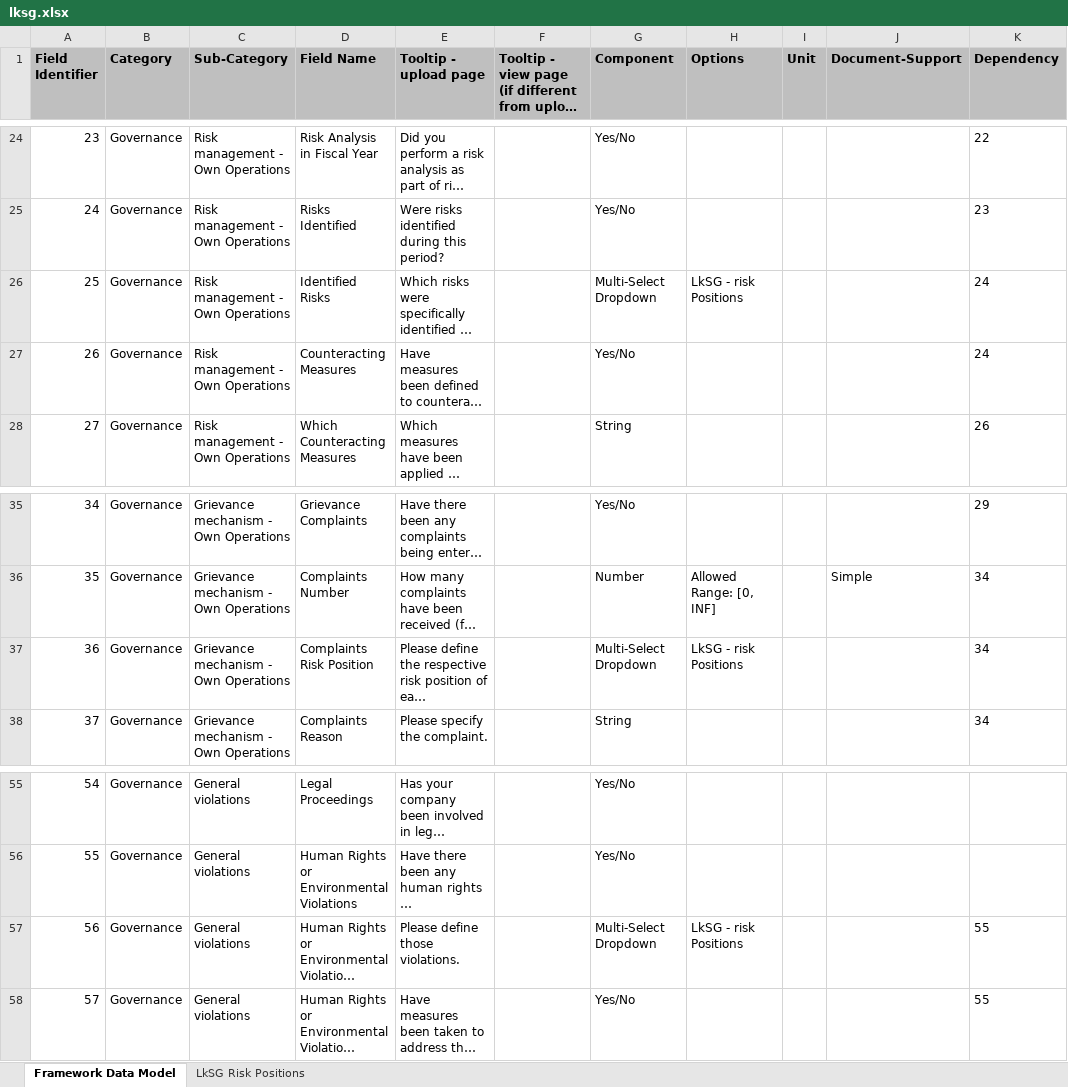
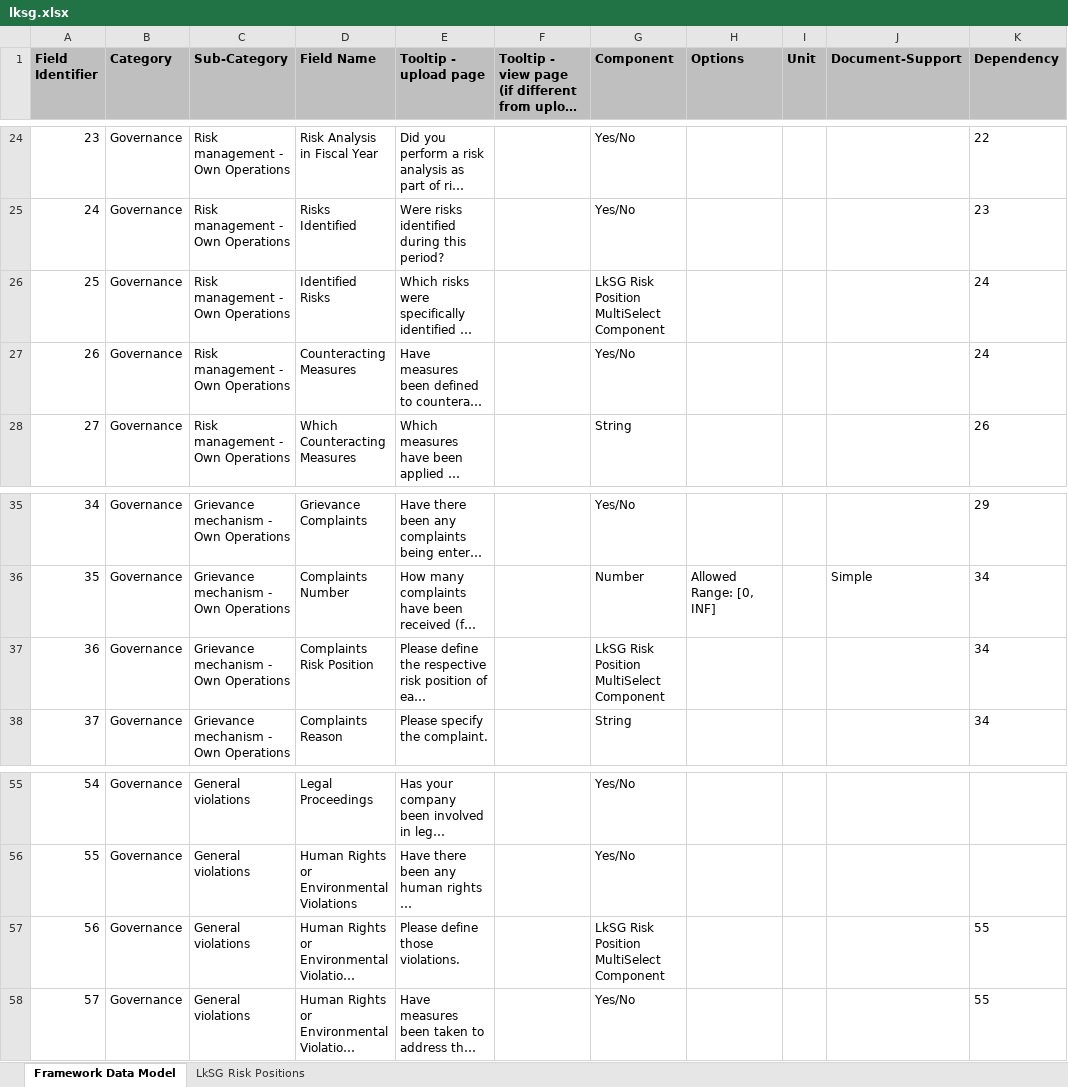
Before and after one commit to d-fine/Dataland, an Excel workbook: dataland-framework-toolbox/inputs/lksg/lksg.xlsx, sheet Framework Data Model, drawn as a sheet; only a part is shown, gaps mark what is left out; long unchanged cells end in …; values as stored, in another font and other column widths than the file's, no borders; the diff names each change by its address in the sheet, - before the commit and + after, or states it on an @@ line.

Commit message:
regenerates backendOpenApi.json, fake fixtures and updates excel

```diff
--- a/dataland-framework-toolbox/inputs/lksg/lksg.xlsx (sheet Framework Data Model)
+++ b/dataland-framework-toolbox/inputs/lksg/lksg.xlsx (sheet Framework Data Model)
-G26 (Component): Multi-Select Dropdown
+G26 (Component): LkSG Risk Position MultiSelect Component
-H26 (Options): LkSG - risk Positions
+H26 (Options): (empty)
-G37 (Component): Multi-Select Dropdown
+G37 (Component): LkSG Risk Position MultiSelect Component
-H37 (Options): LkSG - risk Positions
+H37 (Options): (empty)
-G57 (Component): Multi-Select Dropdown
+G57 (Component): LkSG Risk Position MultiSelect Component
-H57 (Options): LkSG - risk Positions
+H57 (Options): (empty)
```
Also changed, not shown: 4 other files.
